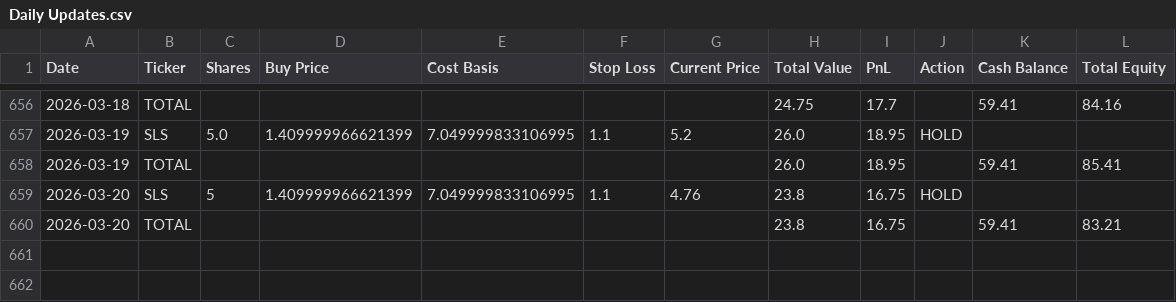
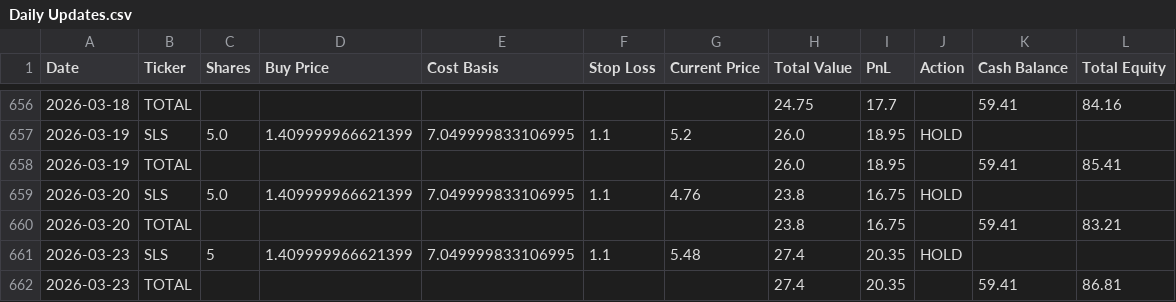
Before and after one commit to sensware/ChatGPT-Micro-Cap, a CSV file: Scripts and CSV Files/Daily Updates.csv, drawn as a sheet; only a part is shown, gaps mark what is left out.

```diff
--- a/Scripts and CSV Files/Daily Updates.csv
+++ b/Scripts and CSV Files/Daily Updates.csv
@@ -658,3 +658,5 @@ Date,Ticker,Shares,Buy Price,Cost Basis,Stop Loss,Current Price,Total Value,PnL,
 2026-03-19,TOTAL,,,,,,26.0,18.95,,59.41,85.41
-2026-03-20,SLS,5,1.409999966621399,7.049999833106995,1.1,4.76,23.8,16.75,HOLD,,
+2026-03-20,SLS,5.0,1.409999966621399,7.049999833106995,1.1,4.76,23.8,16.75,HOLD,,
 2026-03-20,TOTAL,,,,,,23.8,16.75,,59.41,83.21
+2026-03-23,SLS,5,1.409999966621399,7.049999833106995,1.1,5.48,27.4,20.35,HOLD,,
+2026-03-23,TOTAL,,,,,,27.4,20.35,,59.41,86.81
```
Also changed, not shown: 1 other file.
